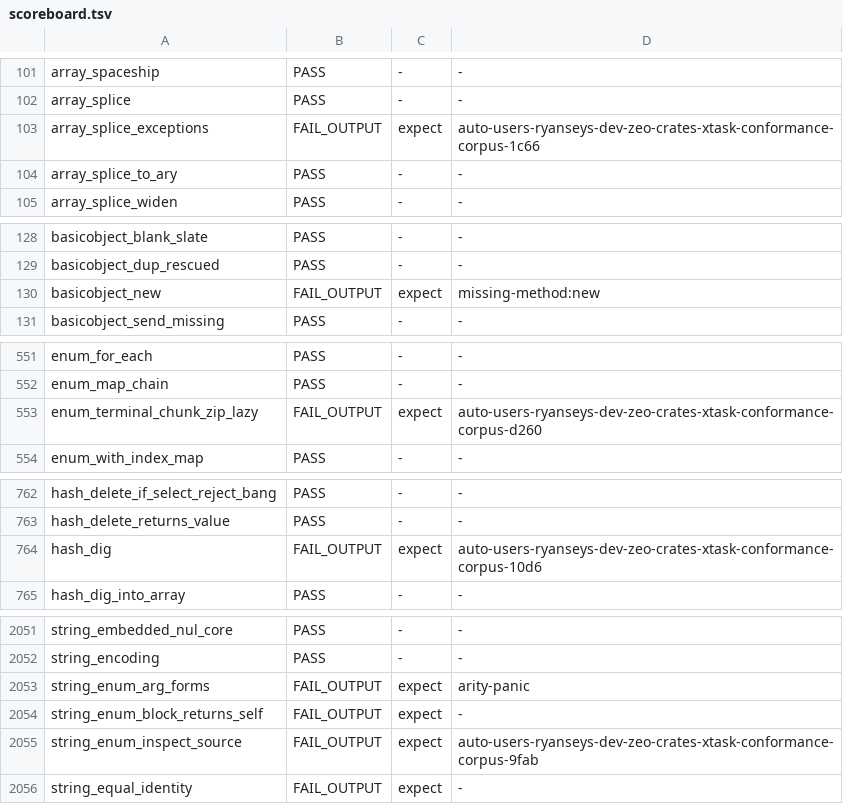
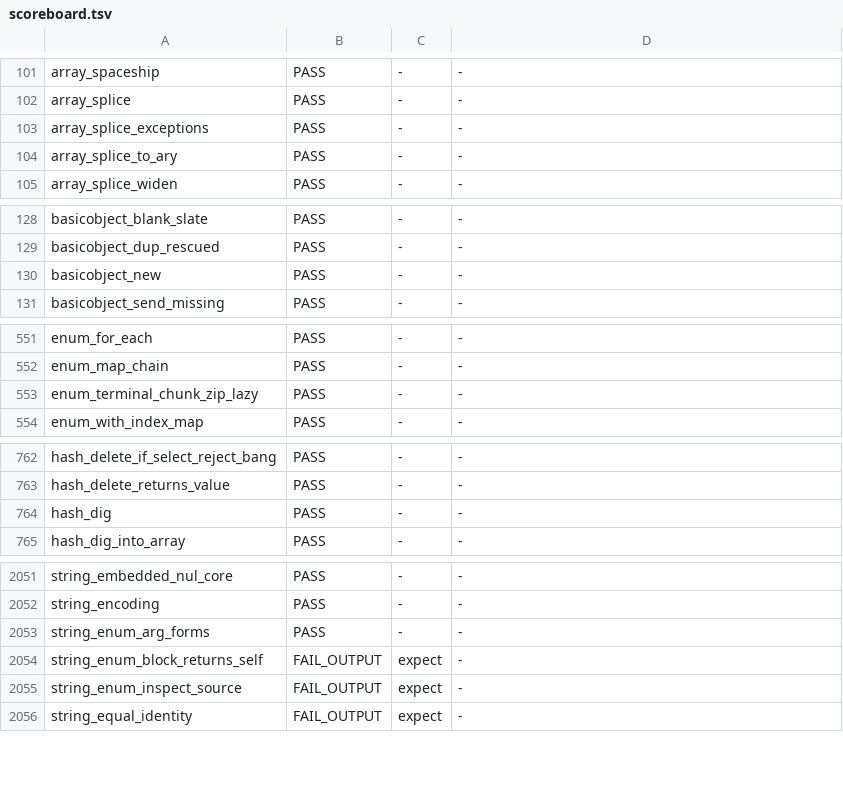
Before and after one commit to ryanseys/zeo, a TSV file: conformance/scoreboard.tsv, drawn as a sheet; only a part is shown, gaps mark what is left out; the diff covers the shown part only.

```diff
--- a/conformance/scoreboard.tsv
+++ b/conformance/scoreboard.tsv
@@ -102,3 +102,3 @@ array_spaceship	PASS	-	-
 array_splice	PASS	-	-
-array_splice_exceptions	FAIL_OUTPUT	expect	auto-users-ryanseys-dev-zeo-crates-xtask-conformance-corpus-1c66
+array_splice_exceptions	PASS	-	-
 array_splice_to_ary	PASS	-	-
@@ -129,3 +129,3 @@ basicobject_blank_slate	PASS	-	-
 basicobject_dup_rescued	PASS	-	-
-basicobject_new	FAIL_OUTPUT	expect	missing-method:new
+basicobject_new	PASS	-	-
 basicobject_send_missing	PASS	-	-
@@ -552,3 +552,3 @@ enum_for_each	PASS	-	-
 enum_map_chain	PASS	-	-
-enum_terminal_chunk_zip_lazy	FAIL_OUTPUT	expect	auto-users-ryanseys-dev-zeo-crates-xtask-conformance-corpus-d260
+enum_terminal_chunk_zip_lazy	PASS	-	-
 enum_with_index_map	PASS	-	-
@@ -763,3 +763,3 @@ hash_delete_if_select_reject_bang	PASS	-	-
 hash_delete_returns_value	PASS	-	-
-hash_dig	FAIL_OUTPUT	expect	auto-users-ryanseys-dev-zeo-crates-xtask-conformance-corpus-10d6
+hash_dig	PASS	-	-
 hash_dig_into_array	PASS	-	-
@@ -2052,5 +2052,5 @@ string_embedded_nul_core	PASS	-	-
 string_encoding	PASS	-	-
-string_enum_arg_forms	FAIL_OUTPUT	expect	arity-panic
+string_enum_arg_forms	PASS	-	-
 string_enum_block_returns_self	FAIL_OUTPUT	expect	-
-string_enum_inspect_source	FAIL_OUTPUT	expect	auto-users-ryanseys-dev-zeo-crates-xtask-conformance-corpus-9fab
+string_enum_inspect_source	FAIL_OUTPUT	expect	-
 string_equal_identity	FAIL_OUTPUT	expect	-
```
Also changed, not shown: 10 edited cells elsewhere in this file, 3 other files.
